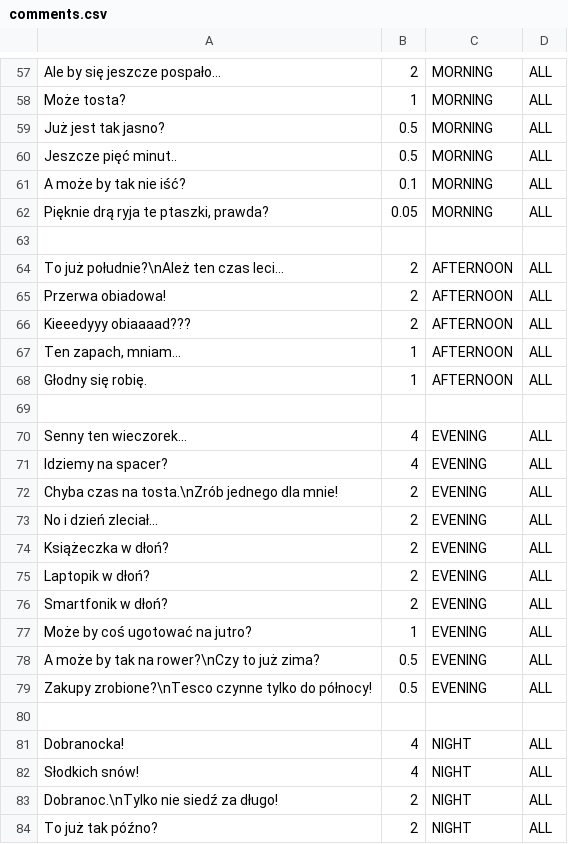
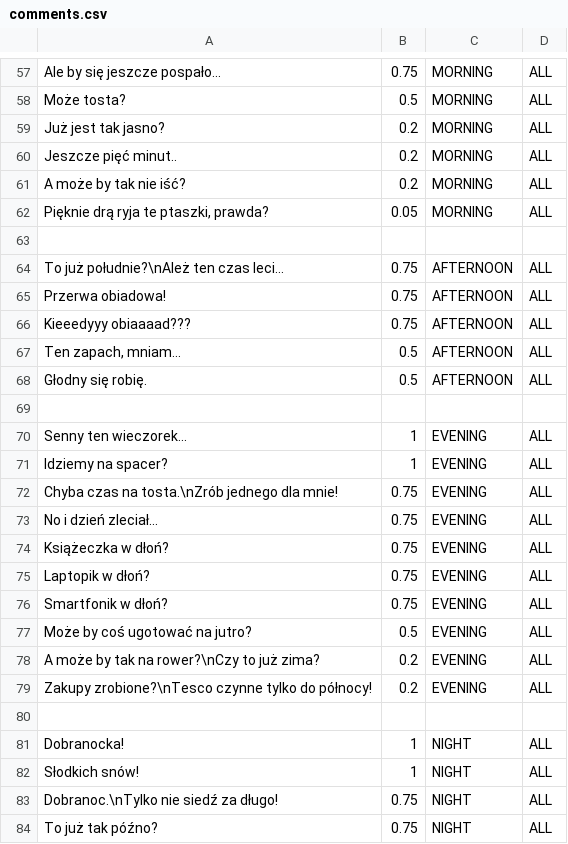
Before and after one commit to vynaloze/EnigmaticMystery, a CSV file: app/src/main/assets/comments.csv, drawn as a sheet; only a part is shown, gaps mark what is left out; the diff covers the shown part only; the diff names each change by its address in the sheet, - before the commit and + after, or states it on an @@ line.

```diff
--- a/app/src/main/assets/comments.csv
+++ b/app/src/main/assets/comments.csv
-B57: 2
+B57: 0.75
-B58: 1
+B58: 0.5
-B59:B60: 0.5
+B59:B60: 0.2
-B61: 0.1
+B61: 0.2
-B64:B66: 2
+B64:B66: 0.75
-B67:B68: 1
+B67:B68: 0.5
-B70:B71: 4
+B70:B71: 1
-B72:B76: 2
+B72:B76: 0.75
-B77: 1
+B77: 0.5
-B78:B79: 0.5
+B78:B79: 0.2
-B81:B82: 4
+B81:B82: 1
-B83:B84: 2
+B83:B84: 0.75
```
Also changed, not shown: 96 edited cells elsewhere in this file.
